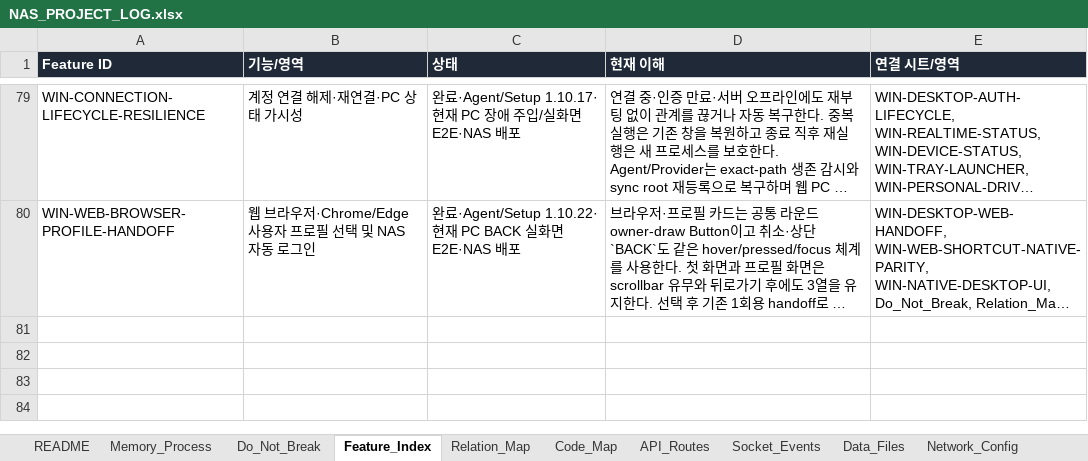
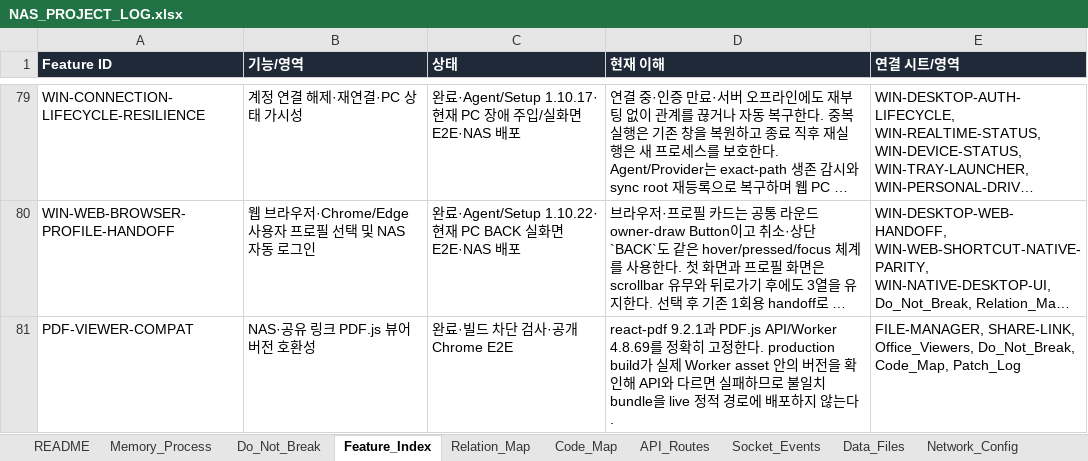
Before and after one commit to CLim020924/NAS_dev, an Excel workbook: docs/NAS_PROJECT_LOG.xlsx, sheet Feature_Index, drawn as a sheet; only a part is shown, gaps mark what is left out; long unchanged cells end in …; values as stored, in another font and other column widths than the file's, no borders; the diff names each change by its address in the sheet, - before the commit and + after, or states it on an @@ line.

Commit message:
fix: prevent PDF.js API worker version mismatch

```diff
--- a/docs/NAS_PROJECT_LOG.xlsx (sheet Feature_Index)
+++ b/docs/NAS_PROJECT_LOG.xlsx (sheet Feature_Index)
+row 81: PDF-VIEWER-COMPAT | NAS·공유 링크 PDF.js 뷰어 버전 호환성 | 완료·빌드 차단 검사·공개 Chrome E2E | react-pdf 9.2.1과 PDF.js API/Worker 4.8.69를 정확히 고정한다. production build가 실제 Worker asset 안의 버전을 확인해 API와 다르면 실패하므로 불일치 bundle을 live 정적 경로에 배포하지 않는다. | FILE-MANAGER, SHARE-LINK, Office_Viewers, Do_Not_Break, Code_Map, Patch_Log
```
Also changed, not shown: sheet Patch_Log, sheet Office_Viewers, sheet Do_Not_Break, sheet Code_Map, sheet Request_Archive, 4 other files.
